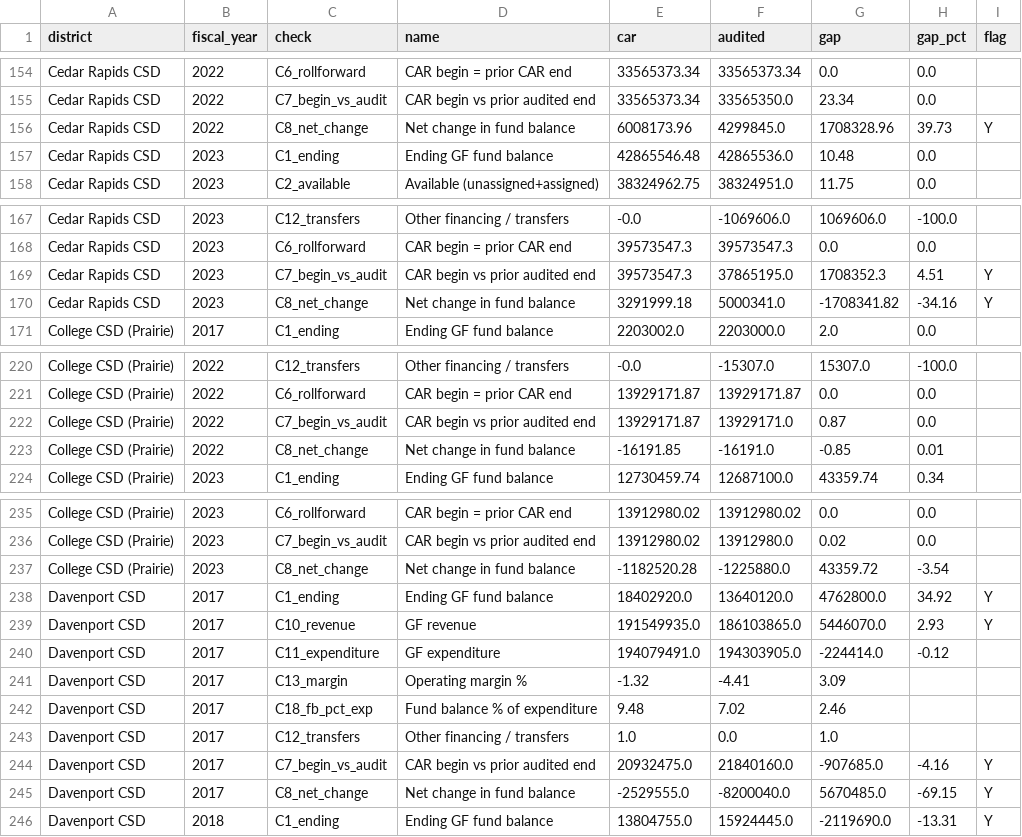
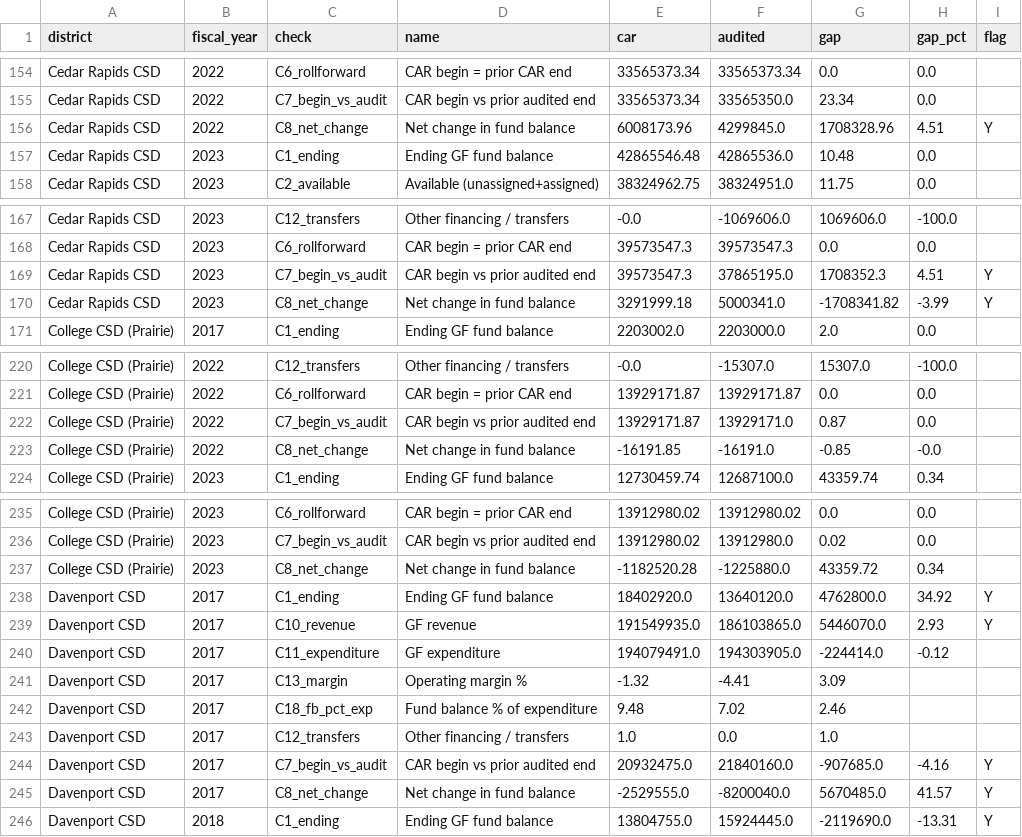
Before and after one commit to michael480th/ICCSDAdvocacy, a CSV file: data/integrity-checks.csv, drawn as a sheet; only a part is shown, gaps mark what is left out; the diff covers the shown part only.

```diff
--- a/data/integrity-checks.csv
+++ b/data/integrity-checks.csv
@@ -155,3 +155,3 @@ Cedar Rapids CSD,2022,C6_rollforward,CAR begin = prior CAR end,33565373.34,33565
 Cedar Rapids CSD,2022,C7_begin_vs_audit,CAR begin vs prior audited end,33565373.34,33565350.0,23.34,0.0,
-Cedar Rapids CSD,2022,C8_net_change,Net change in fund balance,6008173.96,4299845.0,1708328.96,39.73,Y
+Cedar Rapids CSD,2022,C8_net_change,Net change in fund balance,6008173.96,4299845.0,1708328.96,4.51,Y
 Cedar Rapids CSD,2023,C1_ending,Ending GF fund balance,42865546.48,42865536.0,10.48,0.0,
@@ -169,3 +169,3 @@ Cedar Rapids CSD,2023,C6_rollforward,CAR begin = prior CAR end,39573547.3,395735
 Cedar Rapids CSD,2023,C7_begin_vs_audit,CAR begin vs prior audited end,39573547.3,37865195.0,1708352.3,4.51,Y
-Cedar Rapids CSD,2023,C8_net_change,Net change in fund balance,3291999.18,5000341.0,-1708341.82,-34.16,Y
+Cedar Rapids CSD,2023,C8_net_change,Net change in fund balance,3291999.18,5000341.0,-1708341.82,-3.99,Y
 College CSD (Prairie),2017,C1_ending,Ending GF fund balance,2203002.0,2203000.0,2.0,0.0,
@@ -222,3 +222,3 @@ College CSD (Prairie),2022,C6_rollforward,CAR begin = prior CAR end,13929171.87,
 College CSD (Prairie),2022,C7_begin_vs_audit,CAR begin vs prior audited end,13929171.87,13929171.0,0.87,0.0,
-College CSD (Prairie),2022,C8_net_change,Net change in fund balance,-16191.85,-16191.0,-0.85,0.01,
+College CSD (Prairie),2022,C8_net_change,Net change in fund balance,-16191.85,-16191.0,-0.85,-0.0,
 College CSD (Prairie),2023,C1_ending,Ending GF fund balance,12730459.74,12687100.0,43359.74,0.34,
@@ -236,3 +236,3 @@ College CSD (Prairie),2023,C6_rollforward,CAR begin = prior CAR end,13912980.02,
 College CSD (Prairie),2023,C7_begin_vs_audit,CAR begin vs prior audited end,13912980.02,13912980.0,0.02,0.0,
-College CSD (Prairie),2023,C8_net_change,Net change in fund balance,-1182520.28,-1225880.0,43359.72,-3.54,
+College CSD (Prairie),2023,C8_net_change,Net change in fund balance,-1182520.28,-1225880.0,43359.72,0.34,
 Davenport CSD,2017,C1_ending,Ending GF fund balance,18402920.0,13640120.0,4762800.0,34.92,Y
@@ -244,3 +244,3 @@ Davenport CSD,2017,C12_transfers,Other financing / transfers,1.0,0.0,1.0,,
 Davenport CSD,2017,C7_begin_vs_audit,CAR begin vs prior audited end,20932475.0,21840160.0,-907685.0,-4.16,Y
-Davenport CSD,2017,C8_net_change,Net change in fund balance,-2529555.0,-8200040.0,5670485.0,-69.15,Y
+Davenport CSD,2017,C8_net_change,Net change in fund balance,-2529555.0,-8200040.0,5670485.0,41.57,Y
 Davenport CSD,2018,C1_ending,Ending GF fund balance,13804755.0,15924445.0,-2119690.0,-13.31,Y
```
Also changed, not shown: 44 edited cells elsewhere in this file, 3 other files.
